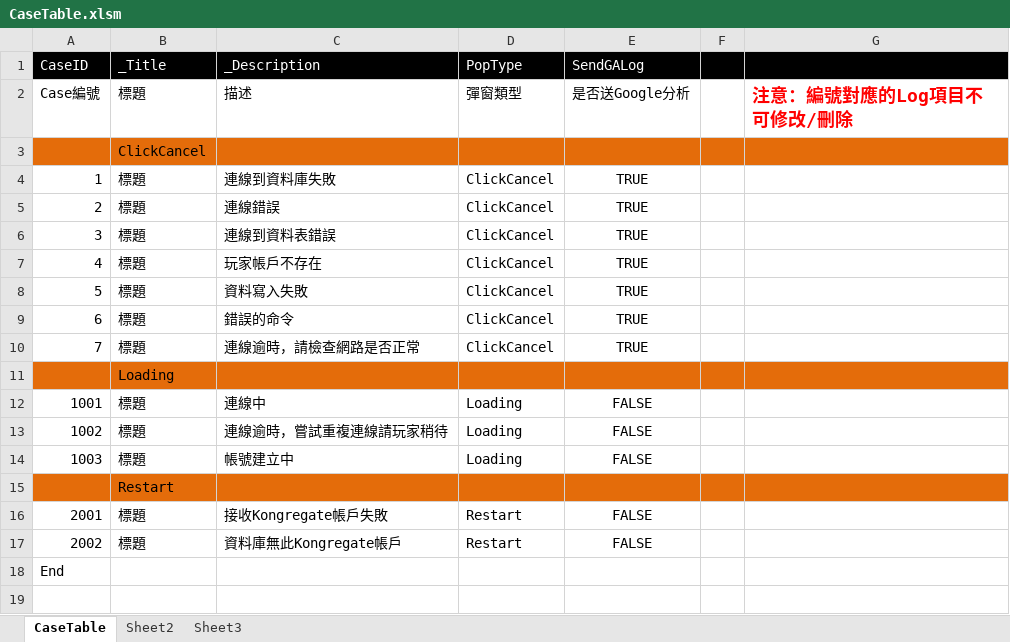
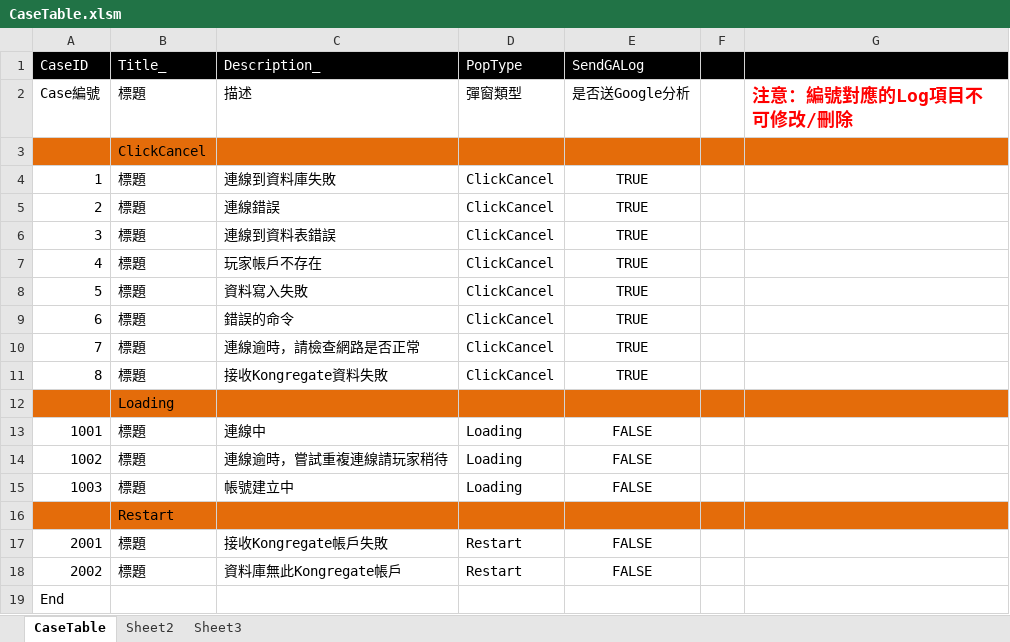
Before and after one commit to scozirge/30sHero, an Excel workbook: 30SecHero/Designer/CaseTable.xlsm, sheet CaseTable, drawn as a sheet; values as stored, in another font and other column widths than the file's, no borders; the diff names each change by its address in the sheet, - before the commit and + after, or states it on an @@ line.

```diff
--- a/30SecHero/Designer/CaseTable.xlsm (sheet CaseTable)
+++ b/30SecHero/Designer/CaseTable.xlsm (sheet CaseTable)
-B1: _Title
+B1: Title_
-C1: _Description
+C1: Description_
+row 11: 8 | 標題 | 接收Kongregate資料失敗 | ClickCancel | TRUE
```
Also changed, not shown: 30SecHero/Designer/String_CaseTable.xlsm, 26 other files.
